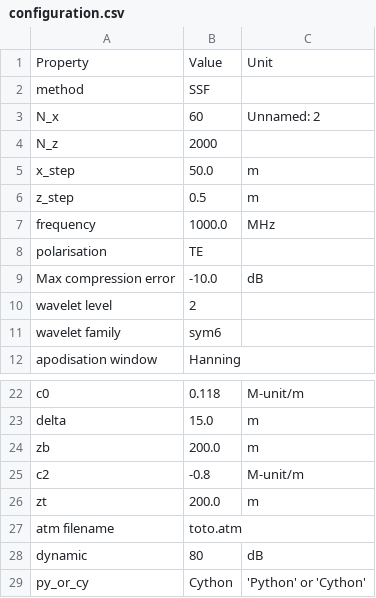
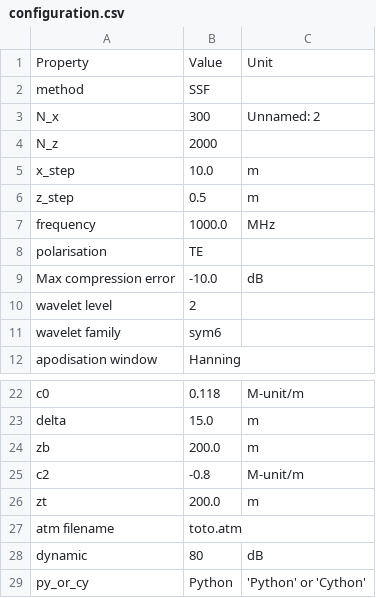
Before and after one commit to remi-douvenot/ssw-2d, a CSV file: propagation/outputs/configuration.csv, drawn as a sheet; only a part is shown, gaps mark what is left out.

```diff
--- a/propagation/outputs/configuration.csv
+++ b/propagation/outputs/configuration.csv
@@ -2,5 +2,5 @@ Property,Value,Unit
 method,SSF,
-N_x,60,Unnamed: 2
+N_x,300,Unnamed: 2
 N_z,2000,
-x_step,50.0,m
+x_step,10.0,m
 z_step,0.5,m
@@ -28,2 +28,2 @@ atm filename,toto.atm,
 dynamic,80,dB
-py_or_cy,Cython,'Python' or 'Cython'
+py_or_cy,Python,'Python' or 'Cython'
```
Also changed, not shown: propagation/inputs/configuration.csv, terrain/outputs/z_relief.csv, 19 other files.
